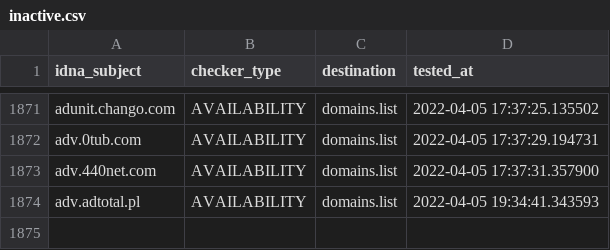
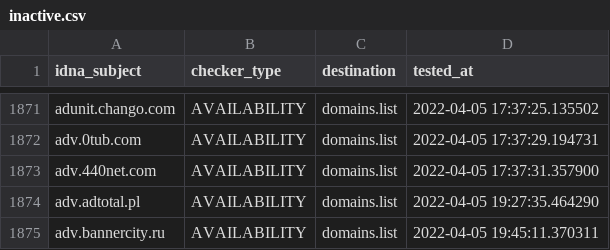
Before and after one commit to Ultimate-Hosts-Blacklist/Wiggum27_Blockers, a CSV file: .pyfunceble/inactive.csv, drawn as a sheet; only a part is shown, gaps mark what is left out.

```diff
--- a/.pyfunceble/inactive.csv
+++ b/.pyfunceble/inactive.csv
@@ -1873,2 +1873,3 @@ adv.0tub.com,AVAILABILITY,domains.list,2022-04-05 17:37:29.194731
 adv.440net.com,AVAILABILITY,domains.list,2022-04-05 17:37:31.357900
-adv.adtotal.pl,AVAILABILITY,domains.list,2022-04-05 19:34:41.343593
+adv.adtotal.pl,AVAILABILITY,domains.list,2022-04-05 19:27:35.464290
+adv.bannercity.ru,AVAILABILITY,domains.list,2022-04-05 19:45:11.370311
```
Also changed, not shown: output/domains.list/continue.csv, 11 other files.
